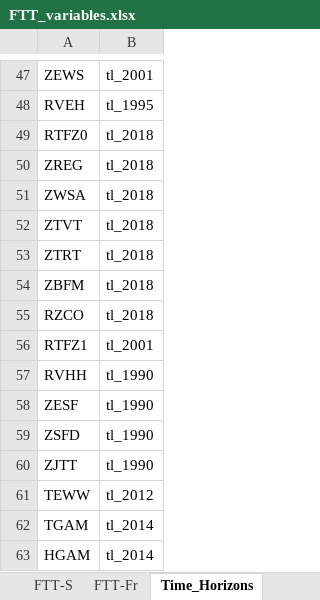
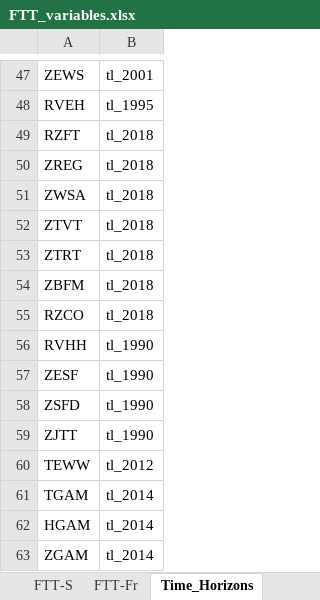
Before and after one commit to cpmodel/FTT_StandAlone, an Excel workbook: Inputs/_MasterFiles/FTT_variables.xlsx, sheet Time_Horizons, drawn as a sheet; only a part is shown, gaps mark what is left out; the shorter side is filled out with more unchanged rows; values as stored, in another font and other column widths than the file's, no borders; the diff names each change by its address in the sheet, - before the commit and + after, or states it on an @@ line.

Commit message:
Changes to freight fuel tax
Fuel tax was not working properly before in FTT-Fr. Renamed fuel tax variable to 'RZFT'. Units now $/MJ rather than $/litre. I think FTT-Tr units maybe be wrong on this.

Added categories for taxable fuel categories in the source code. Added variables to see purchase cost and fuel cost inclusive of subsidy/tax in the front end.

```diff
--- a/Inputs/_MasterFiles/FTT_variables.xlsx (sheet Time_Horizons)
+++ b/Inputs/_MasterFiles/FTT_variables.xlsx (sheet Time_Horizons)
-A49: RTFZ0
+A49: RZFT
-row 56: RTFZ1 | tl_2001
```
Also changed, not shown: sheet FTT-Fr, 8 other files.
